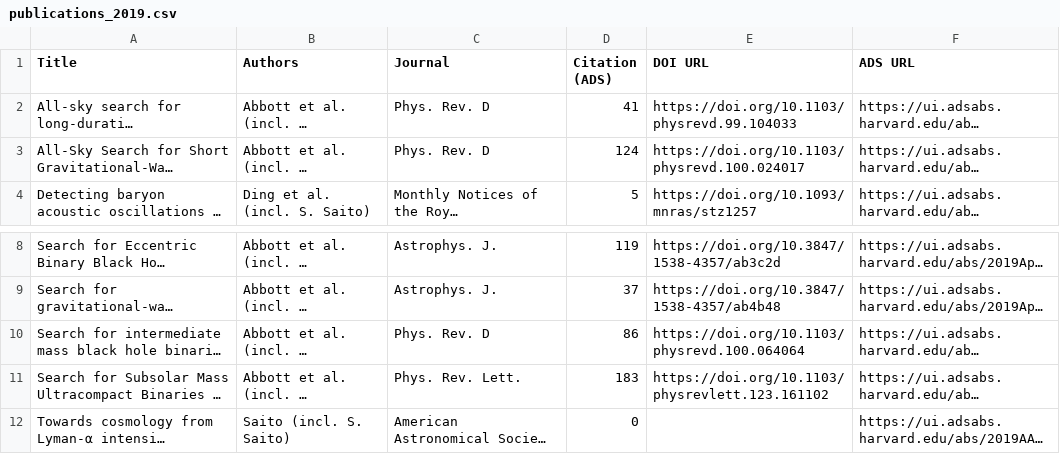
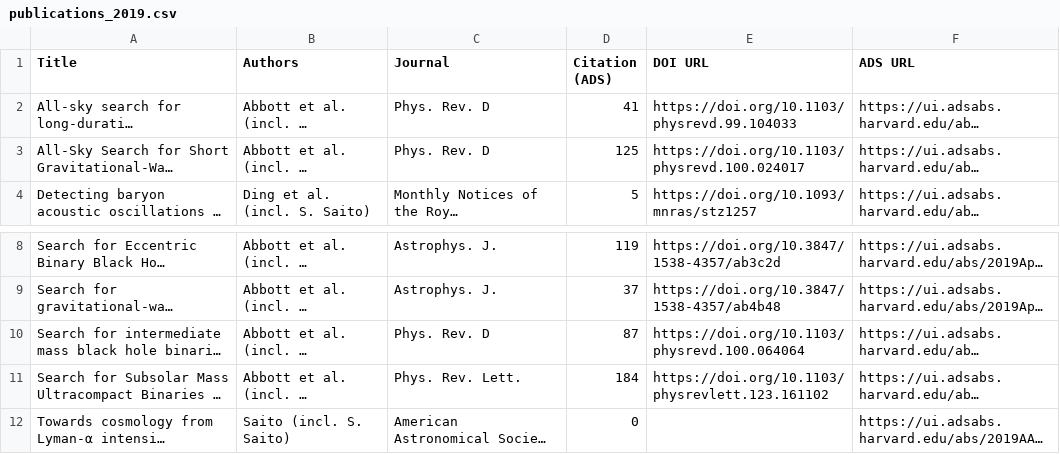
Before and after one commit to IMAC-MissouriST/imac-publications, a CSV file: docs/imac_affiliation_preview/publications_2019.csv, drawn as a sheet; only a part is shown, gaps mark what is left out; long unchanged cells end in …; the diff names each change by its address in the sheet, - before the commit and + after, or states it on an @@ line.

```diff
--- a/docs/imac_affiliation_preview/publications_2019.csv
+++ b/docs/imac_affiliation_preview/publications_2019.csv
-D3 (Citation (ADS)): 124
+D3 (Citation (ADS)): 125
-D10 (Citation (ADS)): 86
+D10 (Citation (ADS)): 87
-D11 (Citation (ADS)): 183
+D11 (Citation (ADS)): 184
```
Also changed, not shown: docs/imac_affiliation_preview/publications_2020.csv, docs/imac_affiliation_preview/publications_2021.csv, 5 other files.
